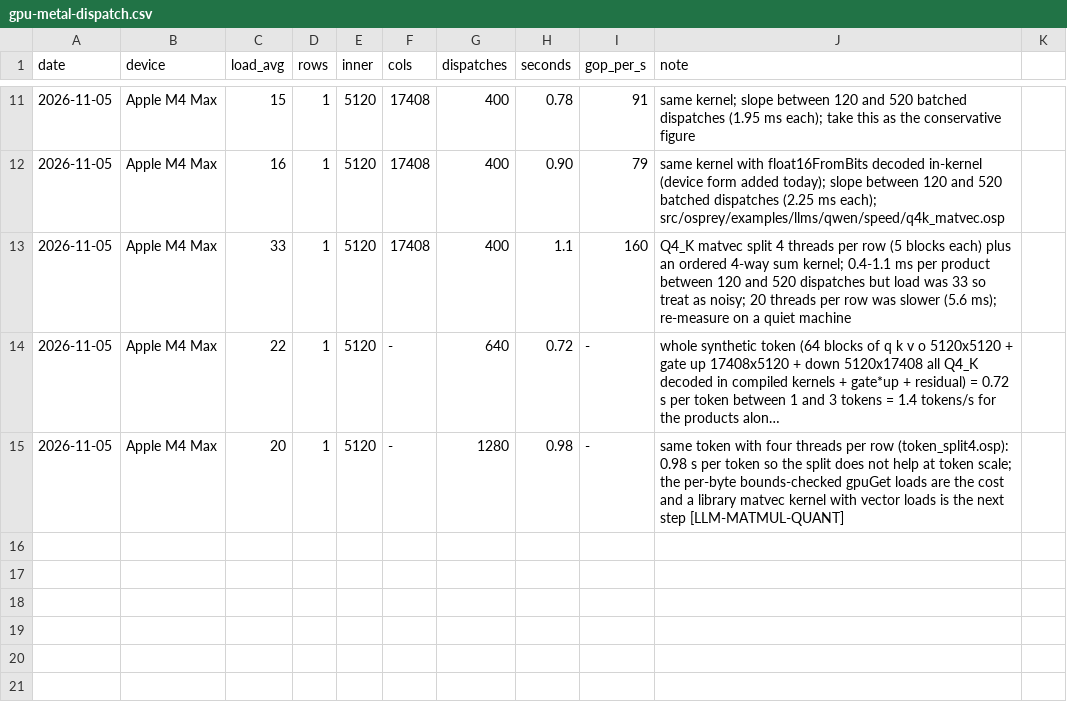
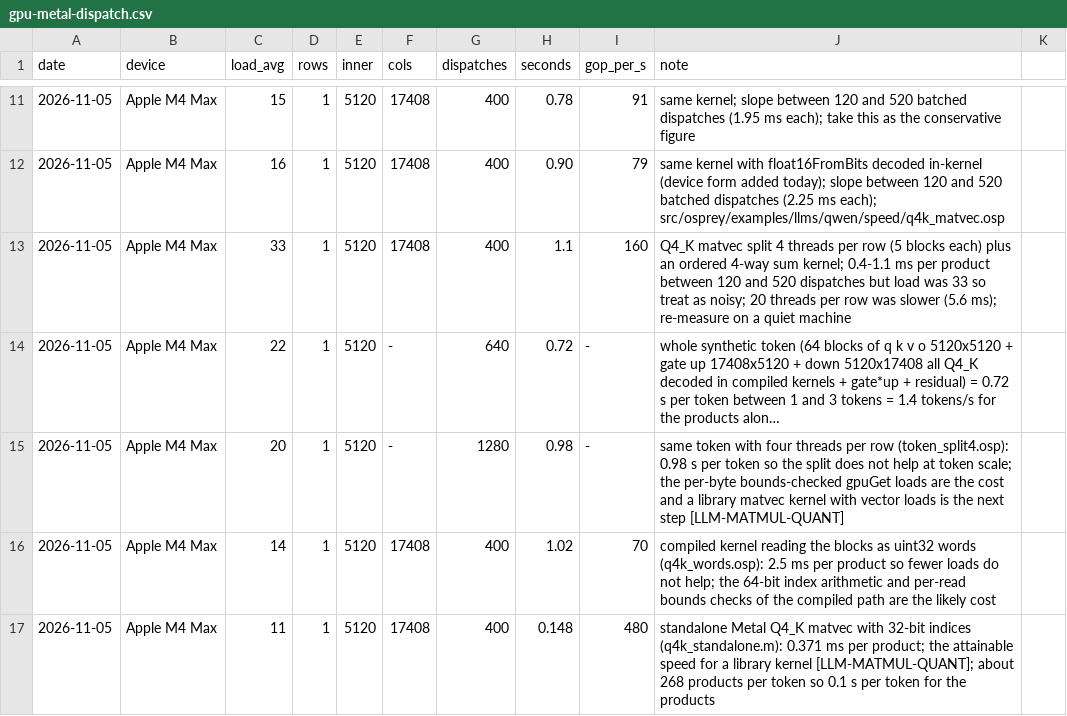
Before and after one commit to Nimblesite/osprey, a CSV file: src/toolchain/benchmarks/gpu-metal-dispatch.csv, drawn as a sheet; only a part is shown, gaps mark what is left out; long unchanged cells end in ….

Commit message:
perf(qwen): standalone Metal Q4_K matvec sets the library-kernel target at 0.37 ms per product

```diff
--- a/src/toolchain/benchmarks/gpu-metal-dispatch.csv
+++ b/src/toolchain/benchmarks/gpu-metal-dispatch.csv
@@ -15 +15,3 @@ date,device,load_avg,rows,inner,cols,dispatches,seconds,gop_per_s,note
 2026-11-05,Apple M4 Max,20,1,5120,-,1280,0.98,-,same token with four threads per row (token_split4.osp): 0.98 s per token so the split does not help at token scale; the per-byte bounds-checked gpuGet loads are the cost and a library matvec kernel with vector loads is the next step [LLM-MATMUL-QUANT]
+2026-11-05,Apple M4 Max,14,1,5120,17408,400,1.02,70,compiled kernel reading the blocks as uint32 words (q4k_words.osp): 2.5 ms per product so fewer loads do not help; the 64-bit index arithmetic and per-read bounds checks of the compiled path are the likely cost
+2026-11-05,Apple M4 Max,11,1,5120,17408,400,0.148,480,standalone Metal Q4_K matvec with 32-bit indices (q4k_standalone.m): 0.371 ms per product; the attainable speed for a library kernel [LLM-MATMUL-QUANT]; about 268 products per token so 0.1 s per token for the products
```
Also changed, not shown: 4 other files.
